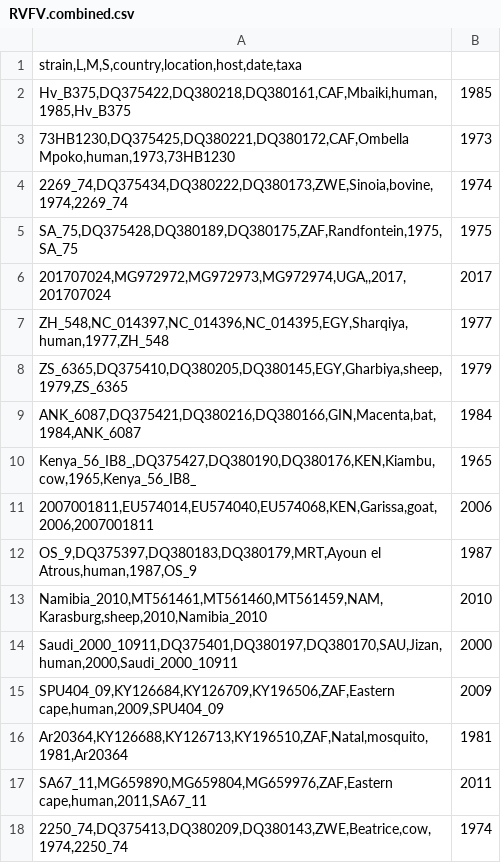
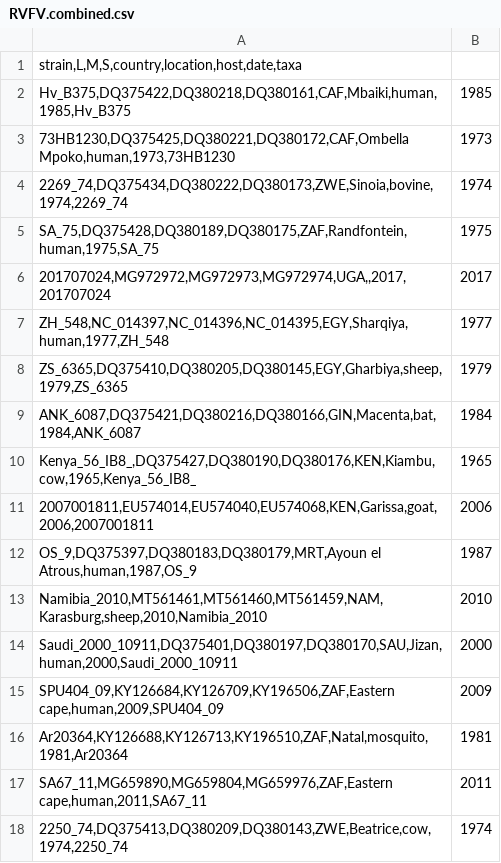
Before and after one commit to ajodeh-juma/rvfv-typing-tutorial, a CSV file: RVFV.combined.csv, drawn as a sheet.

```diff
--- a/RVFV.combined.csv
+++ b/RVFV.combined.csv
@@ -4,3 +4,3 @@ Hv_B375,DQ375422,DQ380218,DQ380161,CAF,Mbaiki,human,1985,Hv_B375|1985
 2269_74,DQ375434,DQ380222,DQ380173,ZWE,Sinoia,bovine,1974,2269_74|1974
-SA_75,DQ375428,DQ380189,DQ380175,ZAF,Randfontein,1975,SA_75|1975
+SA_75,DQ375428,DQ380189,DQ380175,ZAF,Randfontein,human,1975,SA_75|1975
 201707024,MG972972,MG972973,MG972974,UGA,,2017,201707024|2017
```
Also changed, not shown: 1 other file.
